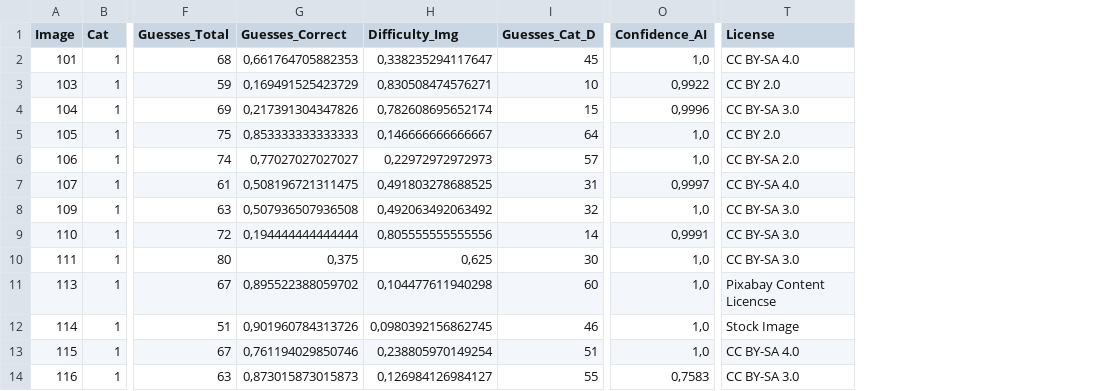
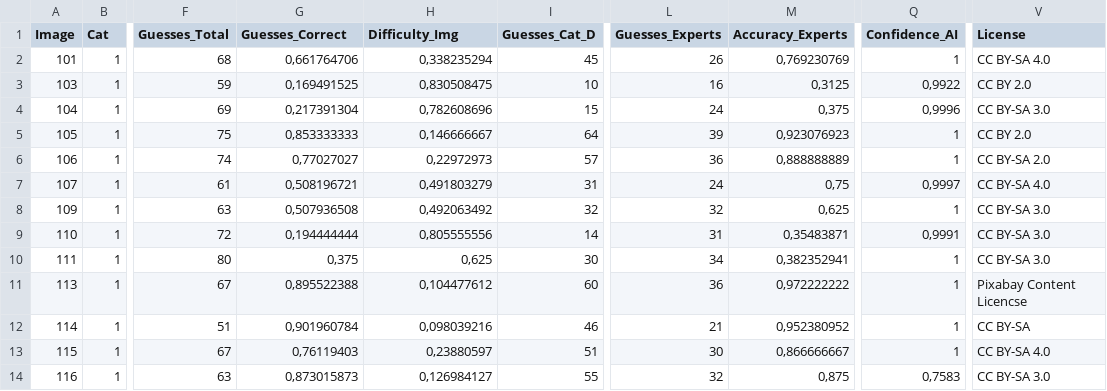
Before and after one commit to DeepMicroscopy/FELIX, a CSV file: study_data/Image_Level_Data.csv, drawn as a sheet; only a part is shown, gaps mark what is left out; addresses are those after the commit; the diff covers the shown part only; the diff names each change by its address in the sheet, - before the commit and + after, or states it on an @@ line.

Commit message:
Update Image_Level_Data.csv

```diff
--- a/study_data/Image_Level_Data.csv
+++ b/study_data/Image_Level_Data.csv
+column L (Guesses_Experts), rows 2-14: 26 | 16 | 24 | 39 | 36 | 24 | 32 | 31 | 34 | 36 | 21 | 30 | 32
+column M (Accuracy_Experts), rows 2-14: 0,769230769 | 0,3125 | 0,375 | 0,923076923 | 0,888888889 | 0,75 | 0,625 | 0,35483871 | 0,382352941 | 0,972222222 | 0,952380952 | 0,866666667 | 0,875
-G2 (Guesses_Correct): 0,661764705882353
+G2 (Guesses_Correct): 0,661764706
-H2 (Difficulty_Img): 0,338235294117647
+H2 (Difficulty_Img): 0,338235294
-Q2 (Confidence_AI): 1,0
+Q2 (Confidence_AI): 1
-G3 (Guesses_Correct): 0,169491525423729
+G3 (Guesses_Correct): 0,169491525
-H3 (Difficulty_Img): 0,830508474576271
+H3 (Difficulty_Img): 0,830508475
-G4 (Guesses_Correct): 0,217391304347826
+G4 (Guesses_Correct): 0,217391304
-H4 (Difficulty_Img): 0,782608695652174
+H4 (Difficulty_Img): 0,782608696
-G5 (Guesses_Correct): 0,853333333333333
+G5 (Guesses_Correct): 0,853333333
-H5 (Difficulty_Img): 0,146666666666667
+H5 (Difficulty_Img): 0,146666667
-Q5:Q6 (Confidence_AI): 1,0
+Q5:Q6 (Confidence_AI): 1
-G6 (Guesses_Correct): 0,77027027027027
+G6 (Guesses_Correct): 0,77027027
-H6 (Difficulty_Img): 0,22972972972973
+H6 (Difficulty_Img): 0,22972973
-G7 (Guesses_Correct): 0,508196721311475
+G7 (Guesses_Correct): 0,508196721
-H7 (Difficulty_Img): 0,491803278688525
+H7 (Difficulty_Img): 0,491803279
-G8 (Guesses_Correct): 0,507936507936508
+G8 (Guesses_Correct): 0,507936508
-H8 (Difficulty_Img): 0,492063492063492
+H8 (Difficulty_Img): 0,492063492
-Q8 (Confidence_AI): 1,0
+Q8 (Confidence_AI): 1
-G9 (Guesses_Correct): 0,194444444444444
+G9 (Guesses_Correct): 0,194444444
-H9 (Difficulty_Img): 0,805555555555556
+H9 (Difficulty_Img): 0,805555556
-Q10:Q13 (Confidence_AI): 1,0
+Q10:Q13 (Confidence_AI): 1
-G11 (Guesses_Correct): 0,895522388059702
+G11 (Guesses_Correct): 0,895522388
-H11 (Difficulty_Img): 0,104477611940298
+H11 (Difficulty_Img): 0,104477612
-G12 (Guesses_Correct): 0,901960784313726
+G12 (Guesses_Correct): 0,901960784
-H12 (Difficulty_Img): 0,0980392156862745
+H12 (Difficulty_Img): 0,098039216
-V12 (License): Stock Image
+V12 (License): CC BY-SA
-G13 (Guesses_Correct): 0,761194029850746
+G13 (Guesses_Correct): 0,76119403
-H13 (Difficulty_Img): 0,238805970149254
+H13 (Difficulty_Img): 0,23880597
-G14 (Guesses_Correct): 0,873015873015873
+G14 (Guesses_Correct): 0,873015873
-H14 (Difficulty_Img): 0,126984126984127
+H14 (Difficulty_Img): 0,126984127
```
Also changed, not shown: 122 edited cells elsewhere in this file.
